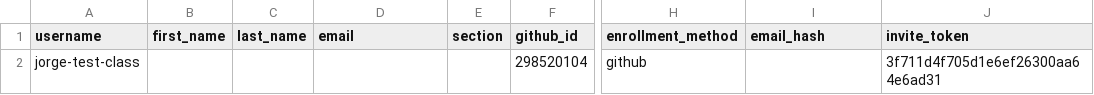
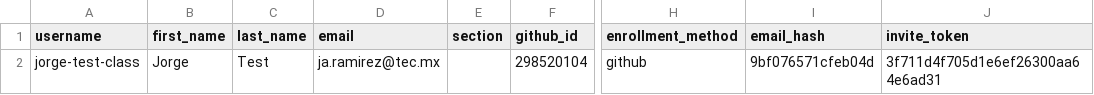
Before and after one commit to 2026-Algoritmos/classroom50, a CSV file: algoritmos-y-estructura-de-datos-2026/students.csv, drawn as a sheet; only a part is shown, gaps mark what is left out; the diff names each change by its address in the sheet, - before the commit and + after, or states it on an @@ line.

Commit message:
[Classroom 50] Edit student: algoritmos-y-estructura-de-datos-2026/jorge-test-class

```diff
--- a/algoritmos-y-estructura-de-datos-2026/students.csv
+++ b/algoritmos-y-estructura-de-datos-2026/students.csv
-B2 (first_name): (empty)
+B2 (first_name): Jorge
-C2 (last_name): (empty)
+C2 (last_name): Test
-D2 (email): (empty)
+D2 (email): ja.ramirez@tec.mx
-I2 (email_hash): (empty)
+I2 (email_hash): 9bf076571cfeb04d
```
